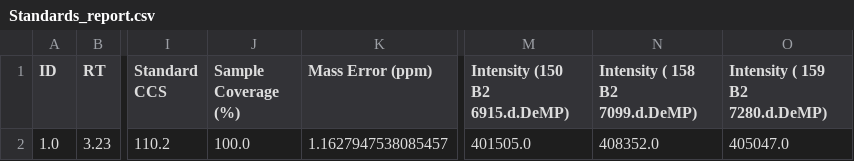
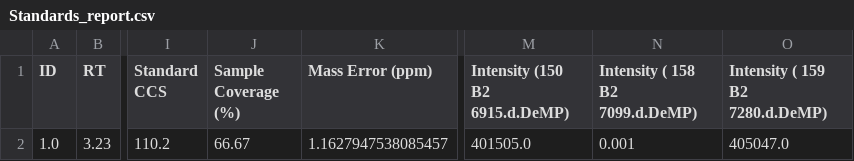
Before and after one commit to greg1d/PFAS-IMplementor-for-Mass-Spectrometry--PIMMS-, a CSV file: PIMMS v1.2/.temp/Standards_report.csv, drawn as a sheet; only a part is shown, gaps mark what is left out; the diff names each change by its address in the sheet, - before the commit and + after, or states it on an @@ line.

```diff
--- a/PIMMS v1.2/.temp/Standards_report.csv
+++ b/PIMMS v1.2/.temp/Standards_report.csv
-J2 (Sample Coverage (%)): 100.0
+J2 (Sample Coverage (%)): 66.67
-N2 (Intensity ( 158 B2 7099.d.DeMP)): 408352.0
+N2 (Intensity ( 158 B2 7099.d.DeMP)): 0.001
```
Also changed, not shown: PIMMS v1.2/data/debugging_data_set.csv.
